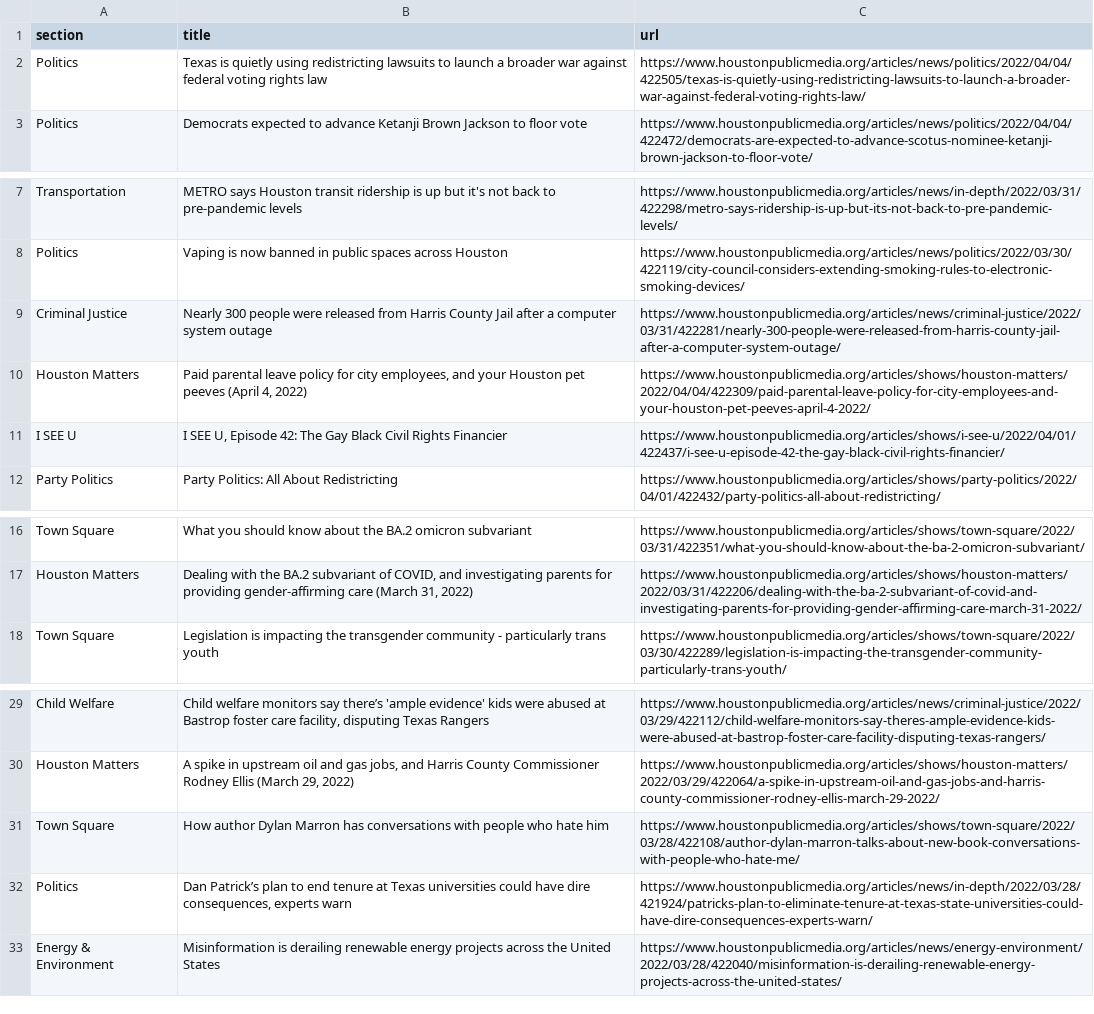
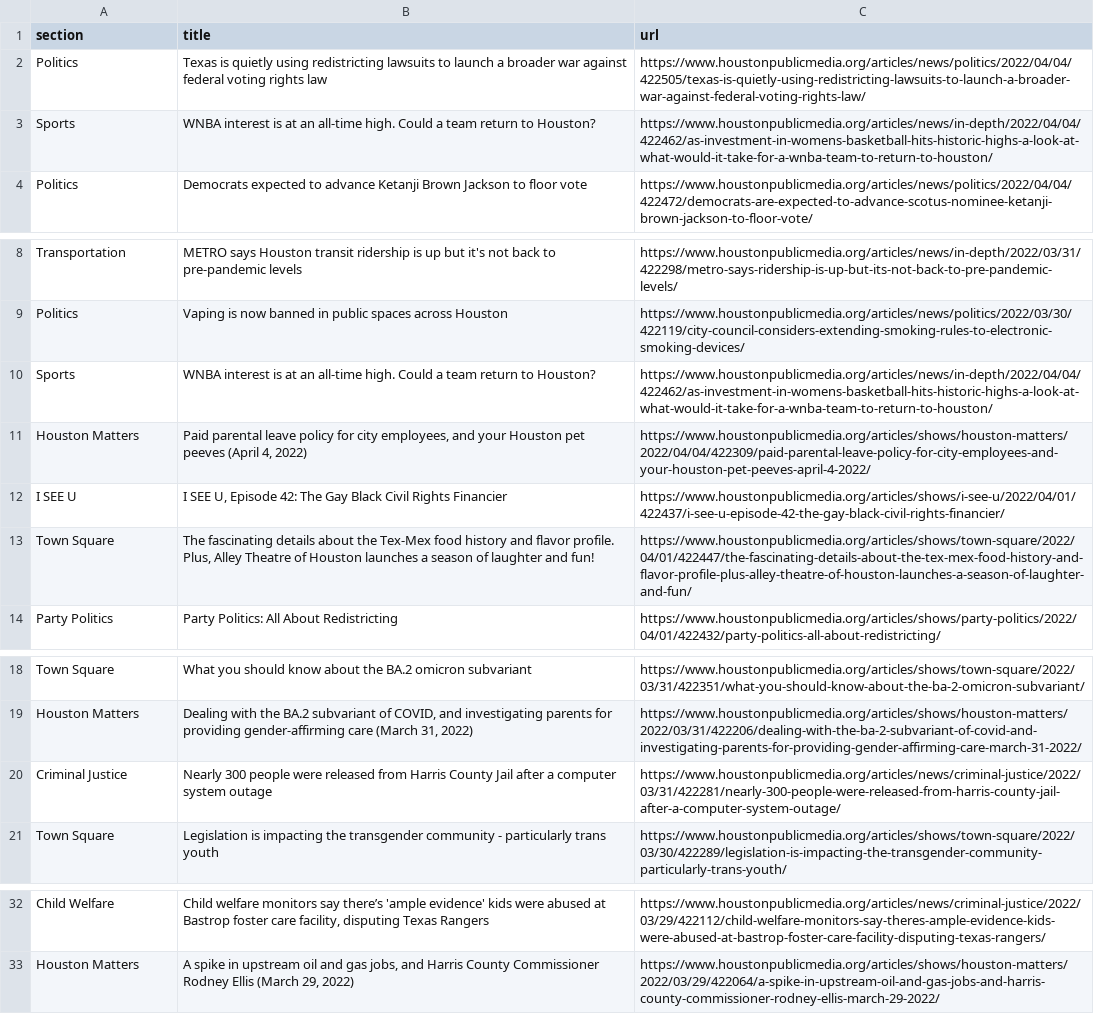
Before and after one commit to jsoma/auto-scraper, a CSV file: npr.csv, drawn as a sheet; only a part is shown, gaps mark what is left out.

```diff
--- a/npr.csv
+++ b/npr.csv
@@ -2,2 +2,3 @@ section,title,url
 Politics,Texas is quietly using redistricting lawsuits to launch a broader war against federal voting rights law,https://www.houstonpublicmedia.org/articles/news/politics/2022/04/04/422505/texas-is-quietly-using-redistricting-lawsuits-to-launch-a-broader-war-against-federal-voting-rights-law/
+Sports,WNBA interest is at an all-time high. Could a team return to Houston?,https://www.houstonpublicmedia.org/articles/news/in-depth/2022/04/04/422462/as-investment-in-womens-basketball-hits-historic-highs-a-look-at-what-would-it-take-for-a-wnba-team-to-return-to-houston/
 Politics,Democrats expected to advance Ketanji Brown Jackson to floor vote,https://www.houstonpublicmedia.org/articles/news/politics/2022/04/04/422472/democrats-are-expected-to-advance-scotus-nominee-ketanji-brown-jackson-to-floor-vote/
@@ -8,5 +9,6 @@ Transportation,METRO says Houston transit ridership is up but it's not back to p
 Politics,Vaping is now banned in public spaces across Houston,https://www.houstonpublicmedia.org/articles/news/politics/2022/03/30/422119/city-council-considers-extending-smoking-rules-to-electronic-smoking-devices/
-Criminal Justice,Nearly 300 people were released from Harris County Jail after a computer system outage,https://www.houstonpublicmedia.org/articles/news/criminal-justice/2022/03/31/422281/nearly-300-people-were-released-from-harris-county-jail-after-a-computer-system-outage/
+Sports,WNBA interest is at an all-time high. Could a team return to Houston?,https://www.houstonpublicmedia.org/articles/news/in-depth/2022/04/04/422462/as-investment-in-womens-basketball-hits-historic-highs-a-look-at-what-would-it-take-for-a-wnba-team-to-return-to-houston/
 Houston Matters,"Paid parental leave policy for city employees, and your Houston pet peeves (April 4, 2022)",https://www.houstonpublicmedia.org/articles/shows/houston-matters/2022/04/04/422309/paid-parental-leave-policy-for-city-employees-and-your-houston-pet-peeves-april-4-2022/
 I SEE U,"I SEE U, Episode 42: The Gay Black Civil Rights Financier",https://www.houstonpublicmedia.org/articles/shows/i-see-u/2022/04/01/422437/i-see-u-episode-42-the-gay-black-civil-rights-financier/
+Town Square,"The fascinating details about the Tex-Mex food history and flavor profile. Plus, Alley Theatre of Houston launches a season of laughter and fun!",https://www.houstonpublicmedia.org/articles/shows/town-square/2022/04/01/422447/the-fascinating-details-about-the-tex-mex-food-history-and-flavor-profile-plus-alley-theatre-of-houston-launches-a-season-of-laughter-and-fun/
 Party Politics,Party Politics: All About Redistricting,https://www.houstonpublicmedia.org/articles/shows/party-politics/2022/04/01/422432/party-politics-all-about-redistricting/
@@ -17,2 +19,3 @@ Town Square,What you should know about the BA.2 omicron subvariant,https://www.h
 Houston Matters,"Dealing with the BA.2 subvariant of COVID, and investigating parents for providing gender-affirming care (March 31, 2022)",https://www.houstonpublicmedia.org/articles/shows/houston-matters/2022/03/31/422206/dealing-with-the-ba-2-subvariant-of-covid-and-investigating-parents-for-providing-gender-affirming-care-march-31-2022/
+Criminal Justice,Nearly 300 people were released from Harris County Jail after a computer system outage,https://www.houstonpublicmedia.org/articles/news/criminal-justice/2022/03/31/422281/nearly-300-people-were-released-from-harris-county-jail-after-a-computer-system-outage/
 Town Square,Legislation is impacting the transgender community - particularly trans youth,https://www.houstonpublicmedia.org/articles/shows/town-square/2022/03/30/422289/legislation-is-impacting-the-transgender-community-particularly-trans-youth/
@@ -30,4 +33 @@ Child Welfare,"Child welfare monitors say there’s 'ample evidence' kids were a
 Houston Matters,"A spike in upstream oil and gas jobs, and Harris County Commissioner Rodney Ellis (March 29, 2022)",https://www.houstonpublicmedia.org/articles/shows/houston-matters/2022/03/29/422064/a-spike-in-upstream-oil-and-gas-jobs-and-harris-county-commissioner-rodney-ellis-march-29-2022/
-Town Square,How author Dylan Marron has conversations with people who hate him,https://www.houstonpublicmedia.org/articles/shows/town-square/2022/03/28/422108/author-dylan-marron-talks-about-new-book-conversations-with-people-who-hate-me/
-Politics,"Dan Patrick’s plan to end tenure at Texas universities could have dire consequences, experts warn",https://www.houstonpublicmedia.org/articles/news/in-depth/2022/03/28/421924/patricks-plan-to-eliminate-tenure-at-texas-state-universities-could-have-dire-consequences-experts-warn/
-Energy & Environment,Misinformation is derailing renewable energy projects across the United States,https://www.houstonpublicmedia.org/articles/news/energy-environment/2022/03/28/422040/misinformation-is-derailing-renewable-energy-projects-across-the-united-states/
```
